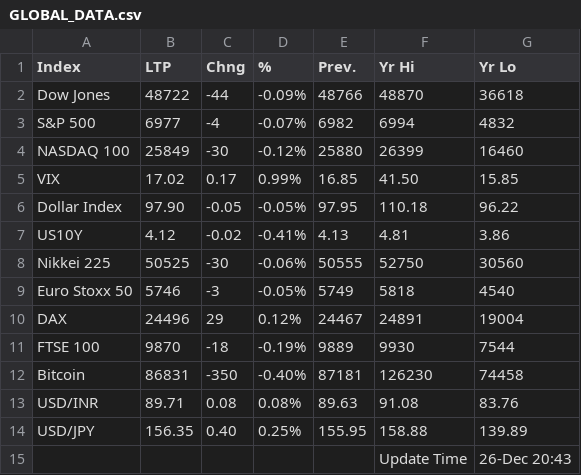
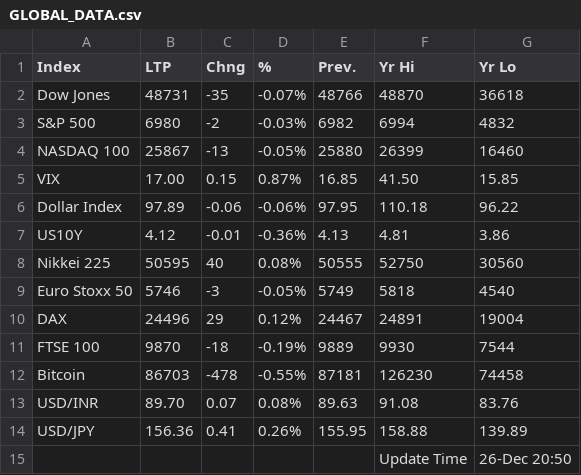
Before and after one commit to saikat-pundit/Index-NAVs, a CSV file: Data/GLOBAL_DATA.csv, drawn as a sheet.

```diff
--- a/Data/GLOBAL_DATA.csv
+++ b/Data/GLOBAL_DATA.csv
@@ -1,9 +1,9 @@
 Index,LTP,Chng,%,Prev.,Yr Hi,Yr Lo
-Dow Jones,48722,-44,-0.09%,48766,48870,36618
-S&P 500,6977,-4,-0.07%,6982,6994,4832
-NASDAQ 100,25849,-30,-0.12%,25880,26399,16460
-VIX,17.02,0.17,0.99%,16.85,41.50,15.85
-Dollar Index,97.90,-0.05,-0.05%,97.95,110.18,96.22
-US10Y,4.12,-0.02,-0.41%,4.13,4.81,3.86
-Nikkei 225,50525,-30,-0.06%,50555,52750,30560
+Dow Jones,48731,-35,-0.07%,48766,48870,36618
+S&P 500,6980,-2,-0.03%,6982,6994,4832
+NASDAQ 100,25867,-13,-0.05%,25880,26399,16460
+VIX,17.00,0.15,0.87%,16.85,41.50,15.85
+Dollar Index,97.89,-0.06,-0.06%,97.95,110.18,96.22
+US10Y,4.12,-0.01,-0.36%,4.13,4.81,3.86
+Nikkei 225,50595,40,0.08%,50555,52750,30560
 Euro Stoxx 50,5746,-3,-0.05%,5749,5818,4540
@@ -11,5 +11,5 @@ DAX,24496,29,0.12%,24467,24891,19004
 FTSE 100,9870,-18,-0.19%,9889,9930,7544
-Bitcoin,86831,-350,-0.40%,87181,126230,74458
-USD/INR,89.71,0.08,0.08%,89.63,91.08,83.76
-USD/JPY,156.35,0.40,0.25%,155.95,158.88,139.89
-,,,,,Update Time,26-Dec 20:43
+Bitcoin,86703,-478,-0.55%,87181,126230,74458
+USD/INR,89.70,0.07,0.08%,89.63,91.08,83.76
+USD/JPY,156.36,0.41,0.26%,155.95,158.88,139.89
+,,,,,Update Time,26-Dec 20:50
```
Also changed, not shown: Data/Cash.csv, Data/Economic.csv, 5 other files.
